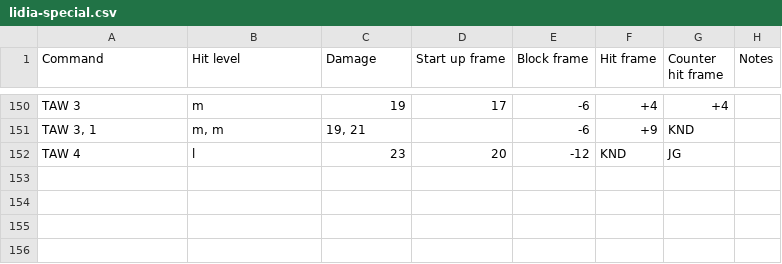
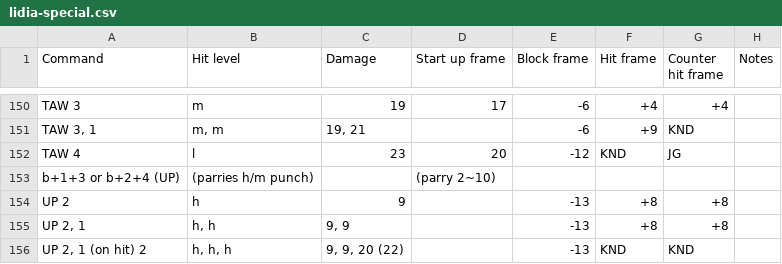
Before and after one commit to pbruvoll/rbnTekkenFrameData, a CSV file: frameData/T7/csv/Lidia/lidia-special.csv, drawn as a sheet; only a part is shown, gaps mark what is left out; the diff names each change by its address in the sheet, - before the commit and + after, or states it on an @@ line.

Commit message:
lidia with parry

```diff
--- a/frameData/T7/csv/Lidia/lidia-special.csv
+++ b/frameData/T7/csv/Lidia/lidia-special.csv
+row 153: b+1+3 or b+2+4 (UP) | (parries h/m punch) |  | (parry 2~10)
+row 154: UP 2 | h | 9 |  | -13 | +8 | +8
+row 155: UP 2, 1 | h, h | 9, 9 |  | -13 | +8 | +8
+row 156: UP 2, 1 (on hit) 2 | h, h, h | 9, 9, 20 (22) |  | -13 | KND | KND
```
